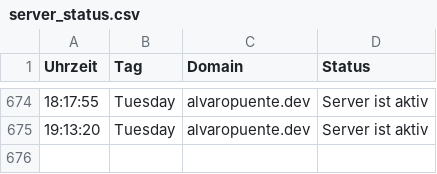
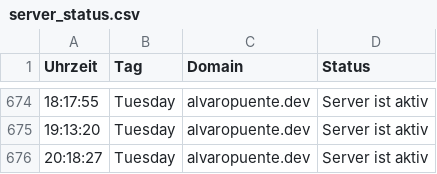
Before and after one commit to alvaropuentedev/server_status, a CSV file: server_status.csv, drawn as a sheet; only a part is shown, gaps mark what is left out.

```diff
--- a/server_status.csv
+++ b/server_status.csv
@@ -675 +675,2 @@ Uhrzeit, Tag, Domain, Status
 19:13:20,Tuesday,alvaropuente.dev,Server ist aktiv
+20:18:27,Tuesday,alvaropuente.dev,Server ist aktiv
```
